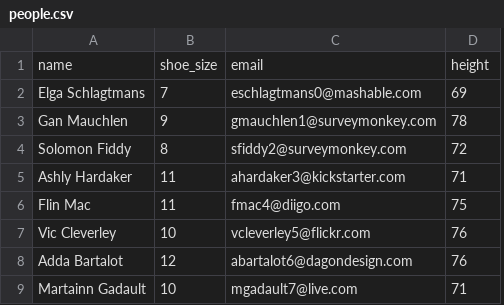
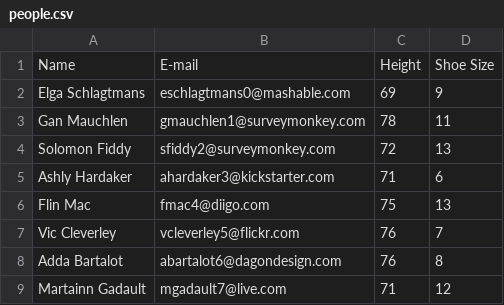
Before and after one commit to matthew-mills182/ski-lodge, a CSV file: people.csv, drawn as a sheet; removed rows and columns are numbered as before the commit, all else as after; the diff names each change by its address in the sheet, - before the commit and + after, or states it on an @@ line.

Commit message:
got people.html to display people in table, need to add button components and routews to peopleid page

```diff
--- a/people.csv
+++ b/people.csv
-column B, rows 2-9: 7 | 9 | 8 | 11 | 11 | 10 | 12 | 10
+column D, rows 2-9: 9 | 11 | 13 | 6 | 13 | 7 | 8 | 12
-row 1: name | shoe_size | email | height
+row 1: Name | E-mail | Height | Shoe Size
```
Also changed, not shown: 3 other files.
